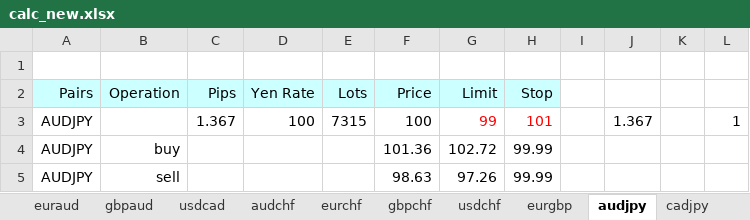
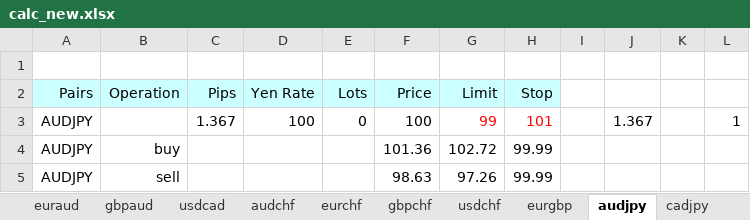
Before and after one commit to atsushi20150730/volatility, an Excel workbook: volatility/src/calc_new.xlsx, sheet audjpy, drawn as a sheet; values as stored, in another font and other column widths than the file's, no borders; the diff names each change by its address in the sheet, - before the commit and + after, or states it on an @@ line.

```diff
--- a/volatility/src/calc_new.xlsx (sheet audjpy)
+++ b/volatility/src/calc_new.xlsx (sheet audjpy)
-E3 (Lots): 7315
+E3 (Lots): 0
```
Also changed, not shown: sheet master, sheet usdjpy, sheet cadjpy, sheet gbpjpy, sheet eurjpy, sheet chfjpy, 14 more sheets, 20 other files.
